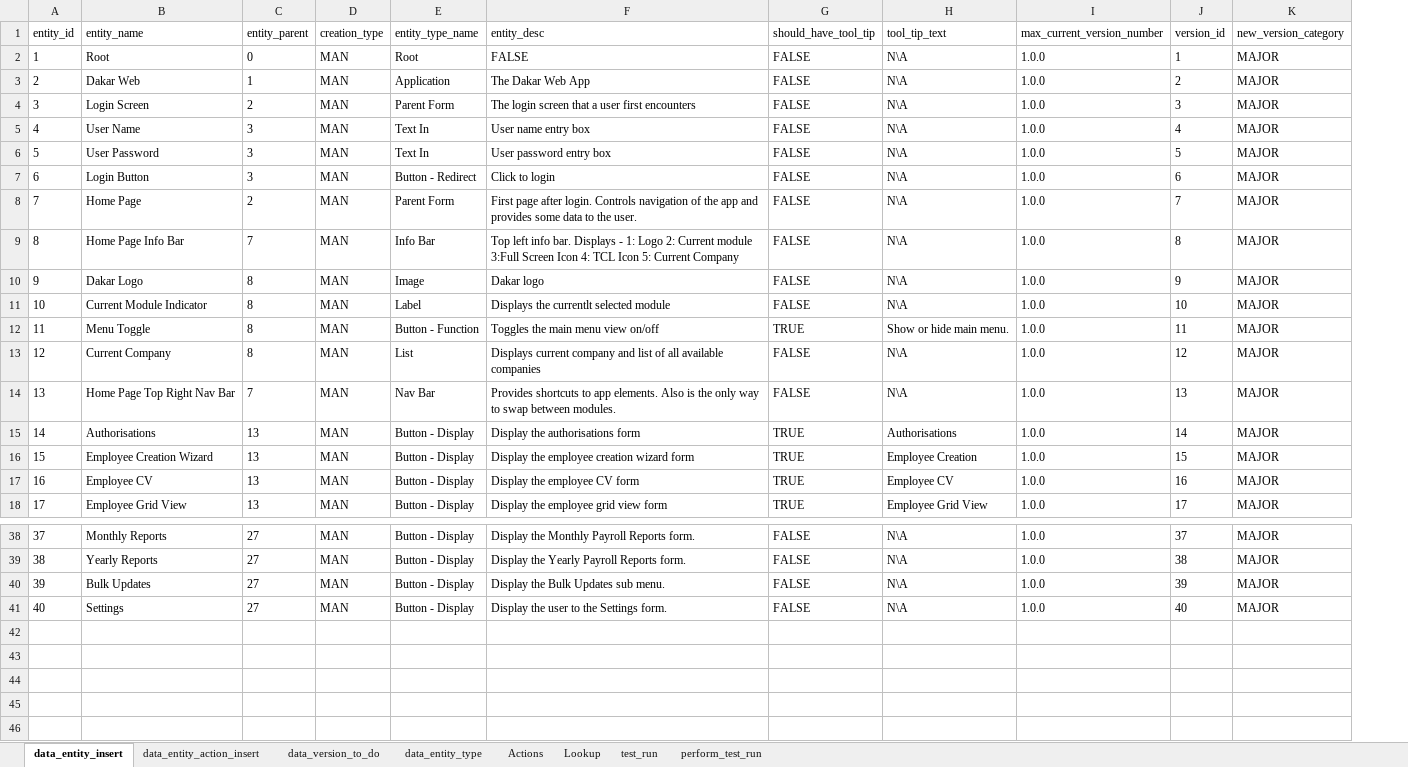
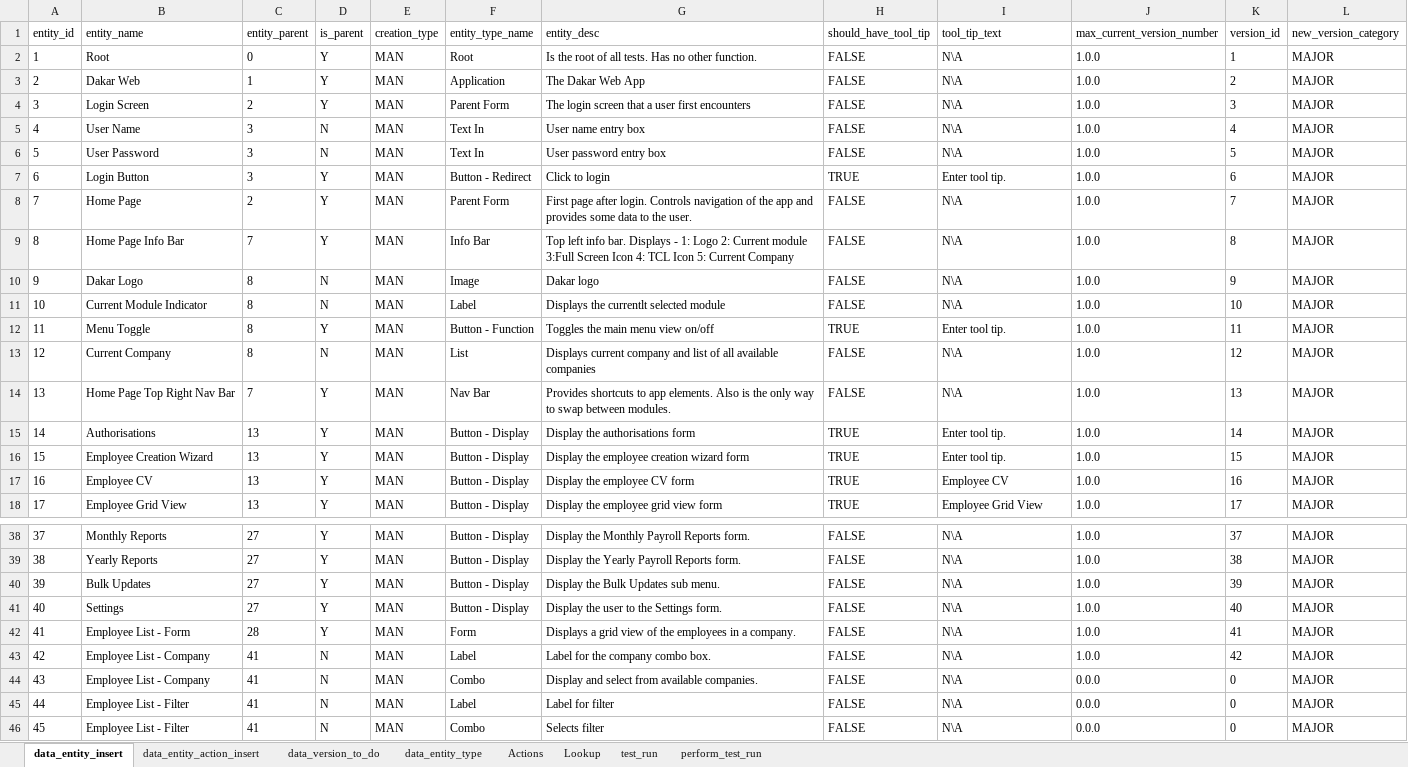
Before and after one commit to sebrown0/TestBenchDB, an Excel workbook: Data Entry Template/entity_insert_template.xlsm, sheet data_entity_insert, drawn as a sheet; only a part is shown, gaps mark what is left out; values as stored, in another font and other column widths than the file's, no borders; addresses are those after the commit; the diff names each change by its address in the sheet, - before the commit and + after, or states it on an @@ line.

Commit message:
Remove parent id from entity test. Update template so it copies seleted entities from WB.

```diff
--- a/Data Entry Template/entity_insert_template.xlsm (sheet data_entity_insert)
+++ b/Data Entry Template/entity_insert_template.xlsm (sheet data_entity_insert)
+column D (is_parent), rows 2-18: Y | Y | Y | N | N | Y | Y | Y | N | N | Y | N | Y | Y | Y | Y | Y; rows 38-41: all Y
-G2 (entity_desc): FALSE
+G2 (entity_desc): Is the root of all tests. Has no other function.
-H7 (should_have_tool_tip): FALSE
+H7 (should_have_tool_tip): TRUE
-I7 (tool_tip_text): N\A
+I7 (tool_tip_text): Enter tool tip.
-I12 (tool_tip_text): Show or hide main menu.
+I12 (tool_tip_text): Enter tool tip.
-I15 (tool_tip_text): Authorisations
+I15 (tool_tip_text): Enter tool tip.
-I16 (tool_tip_text): Employee Creation
+I16 (tool_tip_text): Enter tool tip.
+row 42: 41 | Employee List - Form | 28 | Y | MAN | Form | Displays a grid view of the employees in a company. | FALSE | N\A | 1.0.0 | 41 | MAJOR
+row 43: 42 | Employee List - Company | 41 | N | MAN | Label | Label for the company combo box. | FALSE | N\A | 1.0.0 | 42 | MAJOR
+row 44: 43 | Employee List - Company | 41 | N | MAN | Combo | Display and select from available companies. | FALSE | N\A | 0.0.0 | 0 | MAJOR
+row 45: 44 | Employee List - Filter | 41 | N | MAN | Label | Label for filter | FALSE | N\A | 0.0.0 | 0 | MAJOR
+row 46: 45 | Employee List - Filter | 41 | N | MAN | Combo | Selects filter | FALSE | N\A | 0.0.0 | 0 | MAJOR
```
Also changed, not shown: sheet perform_test_run, sheet test_run, sheet data_entity_action_insert, sheet Lookup, formulas that keep their value, charts or pictures, 15 other files.
